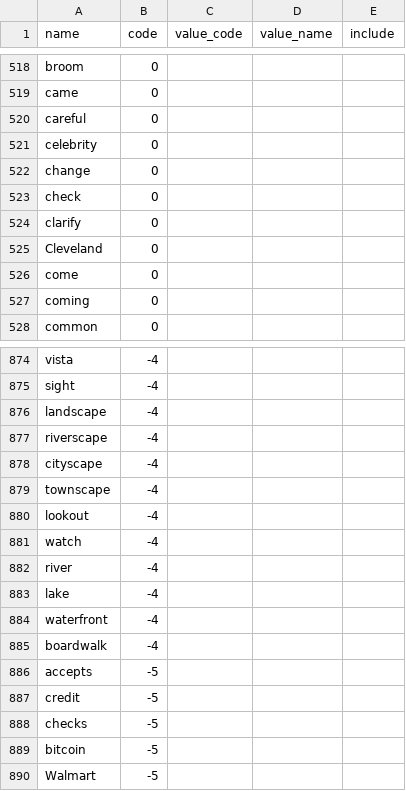
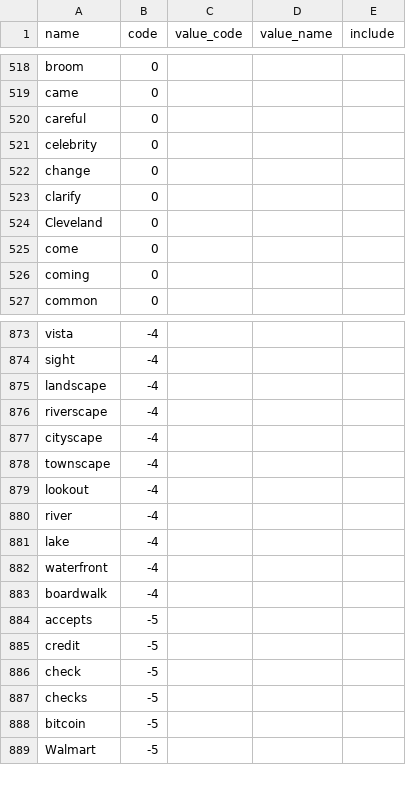
Before and after one commit to amirashiri/chatbot, a CSV file: intents.csv, drawn as a sheet; only a part is shown, gaps mark what is left out; removed rows and columns are numbered as before the commit, all else as after; the diff names each change by its address in the sheet, - before the commit and + after, or states it on an @@ line.

Commit message:
data

```diff
--- a/intents.csv
+++ b/intents.csv
-row 523: check | 0
-row 881: watch | -4
+row 886: check | -5
```
